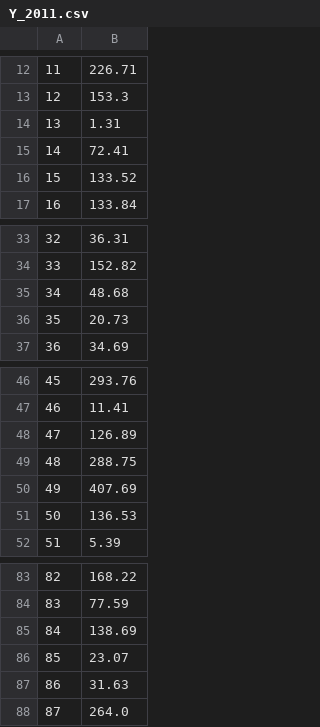
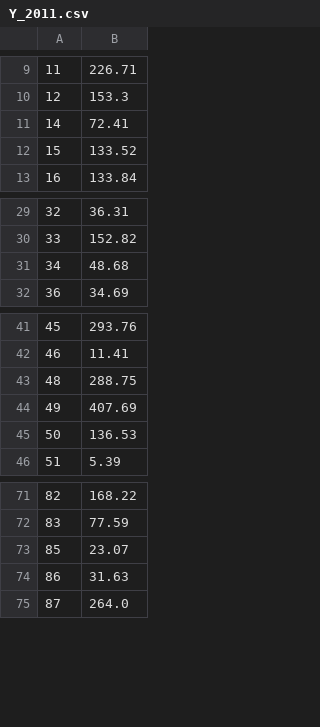
Before and after one commit to akgpta/CIS520-Final-Project, a CSV file: Data/Cleaned/Y_2011.csv, drawn as a sheet; only a part is shown, gaps mark what is left out; the diff covers the shown part only; the diff names each change by its address in the sheet, - before the commit and + after, or states it on an @@ line.

```diff
--- a/Data/Cleaned/Y_2011.csv
+++ b/Data/Cleaned/Y_2011.csv
-row 14: 13 | 1.31
-row 36: 35 | 20.73
-row 48: 47 | 126.89
-row 85: 84 | 138.69
```
Also changed, not shown: 11 removed rows elsewhere in this file, Data/Cleaned/Y_2010.csv, Data/Cleaned/Y_2012.csv, 3 other files.
